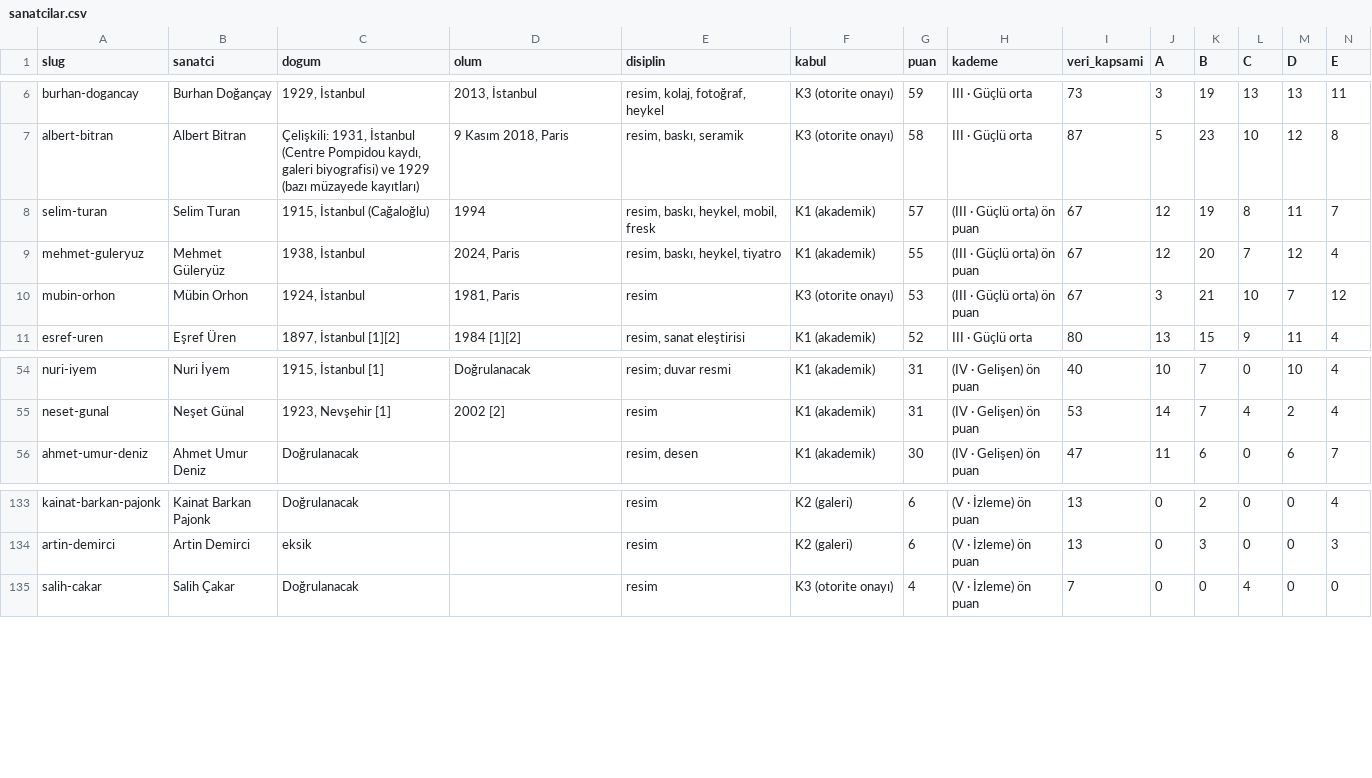
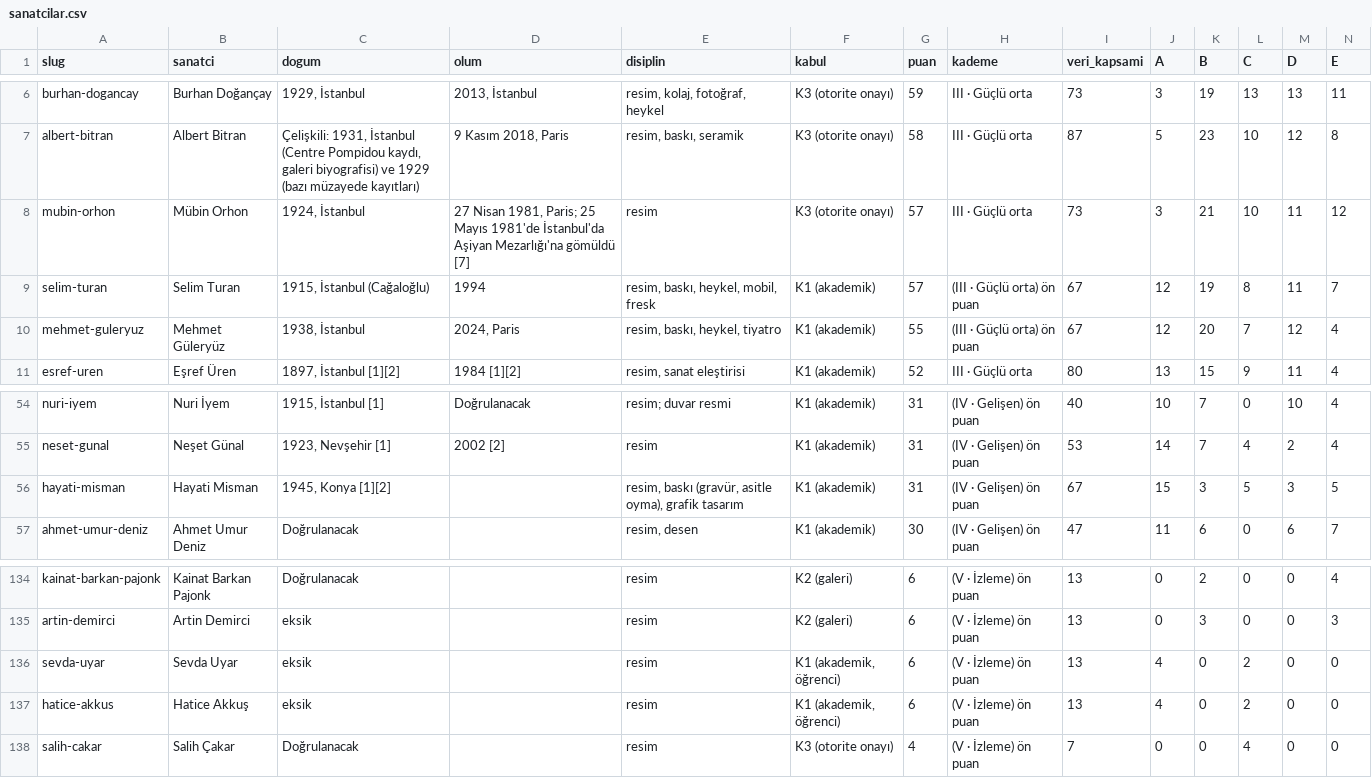
Before and after one commit to occiftci-ux/artvela-site, a CSV file: arastirma/sanatcilar.csv, drawn as a sheet; only a part is shown, gaps mark what is left out; removed rows and columns are numbered as before the commit, all else as after; rows hold the shown columns only; the diff names each change by its address in the sheet, - before the commit and + after, or states it on an @@ line.

```diff
--- a/arastirma/sanatcilar.csv
+++ b/arastirma/sanatcilar.csv
+row 8: mubin-orhon | Mübin Orhon | 1924, İstanbul | 27 Nisan 1981, Paris; 25 Mayıs 1981'de İstanbul'da Aşiyan Mezarlığı'na gömüldü [7] | resim | K3 (otorite onayı) | 57 | III · Güçlü orta | 73 | 3 | 21 | 10 | 11 | 12
-row 10: mubin-orhon | Mübin Orhon | 1924, İstanbul | 1981, Paris | resim | K3 (otorite onayı) | 53 | (III · Güçlü orta) ön puan | 67 | 3 | 21 | 10 | 7 | 12
+row 56: hayati-misman | Hayati Misman | 1945, Konya [1][2] |  | resim, baskı (gravür, asitle oyma), grafik tasarım | K1 (akademik) | 31 | (IV · Gelişen) ön puan | 67 | 15 | 3 | 5 | 3 | 5
+row 136: sevda-uyar | Sevda Uyar | eksik |  | resim | K1 (akademik, öğrenci) | 6 | (V · İzleme) ön puan | 13 | 4 | 0 | 2 | 0 | 0
+row 137: hatice-akkus | Hatice Akkuş | eksik |  | resim | K1 (akademik, öğrenci) | 6 | (V · İzleme) ön puan | 13 | 4 | 0 | 2 | 0 | 0
```
Also changed, not shown: arastirma/kuyruk.csv, 9 other files.
